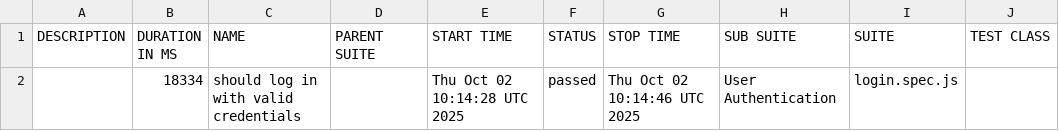
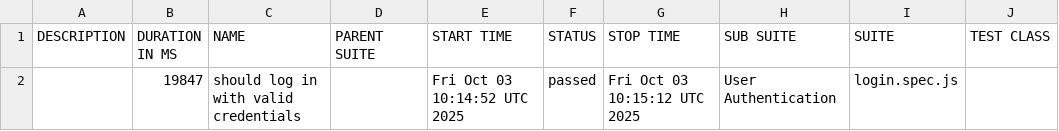
Before and after one commit to netgitqa/QAAssessmentAppService, a CSV file: data/suites.csv, drawn as a sheet; only a part is shown; the diff names each change by its address in the sheet, - before the commit and + after, or states it on an @@ line.

```diff
--- a/data/suites.csv
+++ b/data/suites.csv
-B2 (DURATION IN MS): 18334
+B2 (DURATION IN MS): 19847
-E2 (START TIME): Thu Oct 02 10:14:28 UTC 2025
+E2 (START TIME): Fri Oct 03 10:14:52 UTC 2025
-G2 (STOP TIME): Thu Oct 02 10:14:46 UTC 2025
+G2 (STOP TIME): Fri Oct 03 10:15:12 UTC 2025
```
Also changed, not shown: 22 other files.
